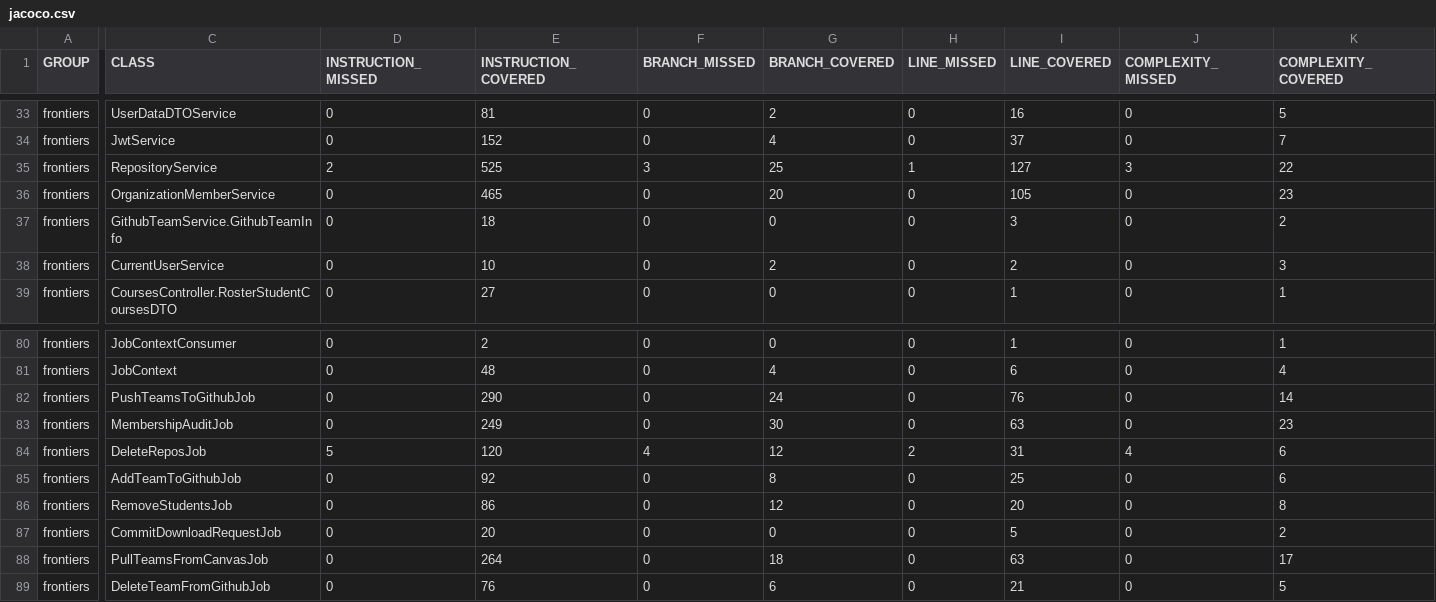
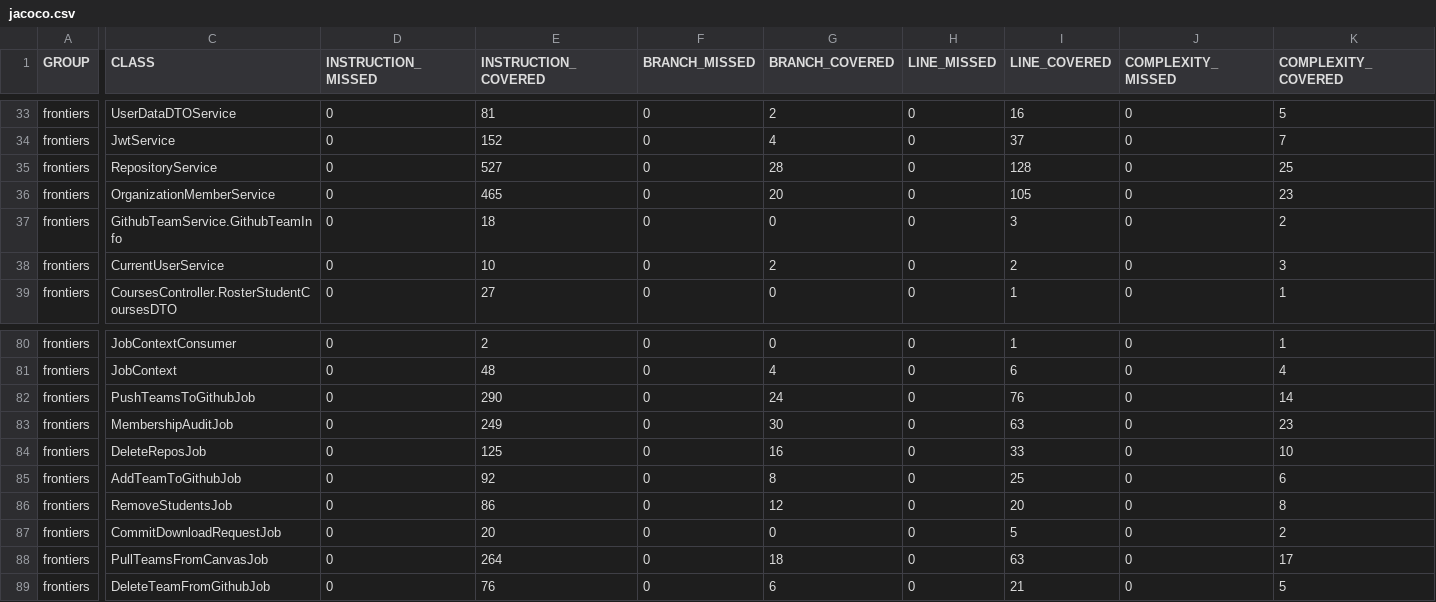
Before and after one commit to ucsb-cs156-s26/proj-frontiers-s26-09, a CSV file: prs/23/jacoco/jacoco.csv, drawn as a sheet; only a part is shown, gaps mark what is left out; the diff names each change by its address in the sheet, - before the commit and + after, or states it on an @@ line.

```diff
--- a/prs/23/jacoco/jacoco.csv
+++ b/prs/23/jacoco/jacoco.csv
-D35 (INSTRUCTION_MISSED): 2
+D35 (INSTRUCTION_MISSED): 0
-E35 (INSTRUCTION_COVERED): 525
+E35 (INSTRUCTION_COVERED): 527
-F35 (BRANCH_MISSED): 3
+F35 (BRANCH_MISSED): 0
-G35 (BRANCH_COVERED): 25
+G35 (BRANCH_COVERED): 28
-H35 (LINE_MISSED): 1
+H35 (LINE_MISSED): 0
-I35 (LINE_COVERED): 127
+I35 (LINE_COVERED): 128
-J35 (COMPLEXITY_MISSED): 3
+J35 (COMPLEXITY_MISSED): 0
-K35 (COMPLEXITY_COVERED): 22
+K35 (COMPLEXITY_COVERED): 25
-D84 (INSTRUCTION_MISSED): 5
+D84 (INSTRUCTION_MISSED): 0
-E84 (INSTRUCTION_COVERED): 120
+E84 (INSTRUCTION_COVERED): 125
-F84 (BRANCH_MISSED): 4
+F84 (BRANCH_MISSED): 0
-G84 (BRANCH_COVERED): 12
+G84 (BRANCH_COVERED): 16
-H84 (LINE_MISSED): 2
+H84 (LINE_MISSED): 0
-I84 (LINE_COVERED): 31
+I84 (LINE_COVERED): 33
-J84 (COMPLEXITY_MISSED): 4
+J84 (COMPLEXITY_MISSED): 0
-K84 (COMPLEXITY_COVERED): 6
+K84 (COMPLEXITY_COVERED): 10
```
Also changed, not shown: 11 other files.
